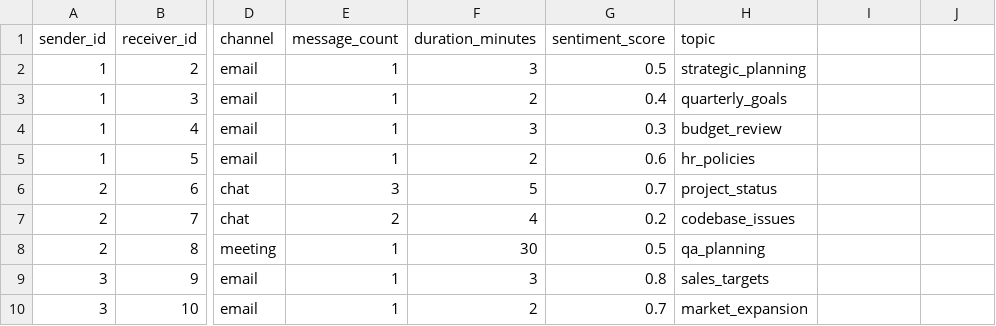
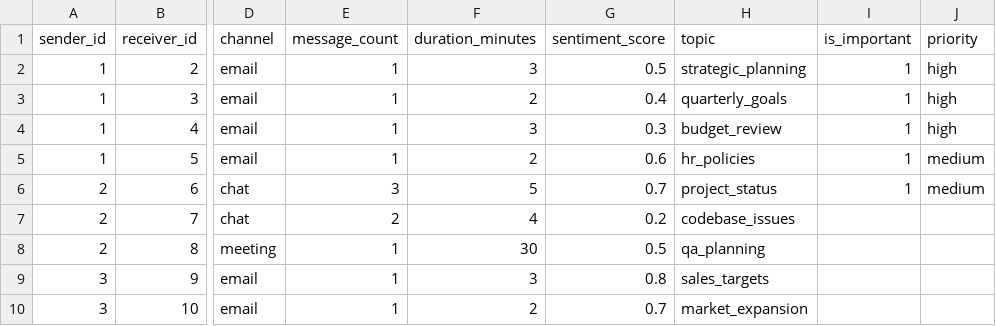
Before and after one commit to Gerandi/OrgAI, a CSV file: backend/model_storage/datasets/sample_communication_data.csv, drawn as a sheet; only a part is shown, gaps mark what is left out; the diff names each change by its address in the sheet, - before the commit and + after, or states it on an @@ line.

```diff
--- a/backend/model_storage/datasets/sample_communication_data.csv
+++ b/backend/model_storage/datasets/sample_communication_data.csv
-I1: (empty)
+I1: is_important
-J1: (empty)
+J1: priority
-I2:I6 (is_important): (empty)
+I2:I6 (is_important): 1
-J2:J4 (priority): (empty)
+J2:J4 (priority): high
-J5:J6 (priority): (empty)
+J5:J6 (priority): medium
```
Also changed, not shown: backend/model_storage/datasets/sample_performance_metrics.csv, 6 other files.
